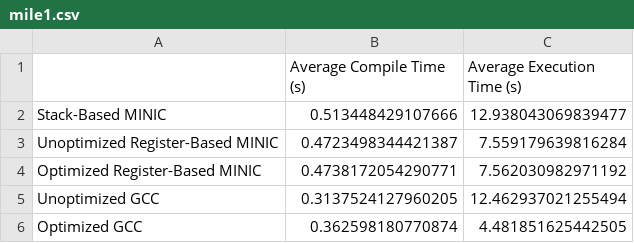
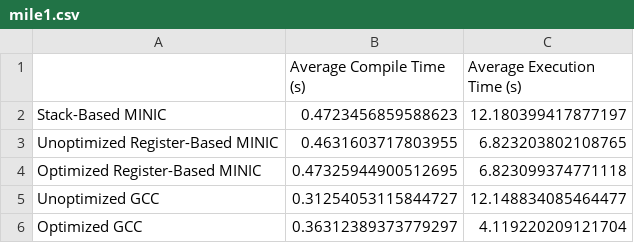
Before and after one commit to ethan-kusters/minic, a CSV file: BenchmarkUtility/Results/mile1.csv, drawn as a sheet.

```diff
--- a/BenchmarkUtility/Results/mile1.csv
+++ b/BenchmarkUtility/Results/mile1.csv
@@ -1,6 +1,6 @@
 ,Average Compile Time (s), Average Execution Time (s)
-Stack-Based MINIC,0.513448429107666,12.938043069839477
-Unoptimized Register-Based MINIC,0.4723498344421387,7.559179639816284
-Optimized Register-Based MINIC,0.4738172054290771,7.562030982971192
-Unoptimized GCC,0.3137524127960205,12.462937021255494
-Optimized GCC,0.362598180770874,4.481851625442505
+Stack-Based MINIC,0.4723456859588623,12.180399417877197
+Unoptimized Register-Based MINIC,0.4631603717803955,6.823203802108765
+Optimized Register-Based MINIC,0.47325944900512695,6.823099374771118
+Unoptimized GCC,0.31254053115844727,12.148834085464477
+Optimized GCC,0.36312389373779297,4.119220209121704
```
Also changed, not shown: BenchmarkUtility/Results/bert.csv, BenchmarkUtility/Results/biggest.csv, 38 other files.
